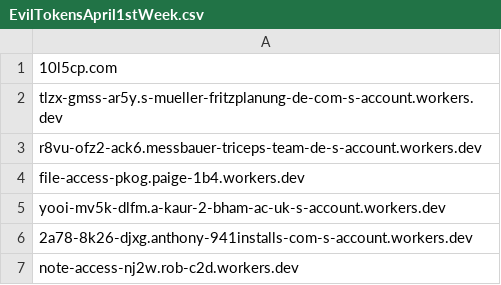
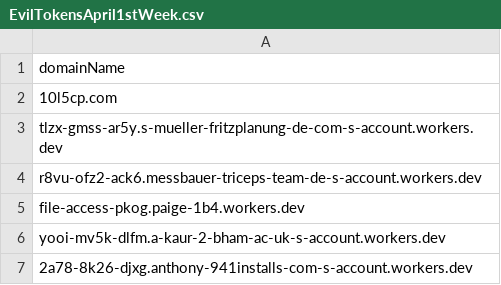
Before and after one commit to SlimKQL/Hunting-Queries-Detection-Rules, a CSV file: IOC/EvilTokensApril1stWeek.csv, drawn as a sheet; only a part is shown; the shorter side is filled out with more unchanged rows.

Commit message:
Add files via upload

```diff
--- a/IOC/EvilTokensApril1stWeek.csv
+++ b/IOC/EvilTokensApril1stWeek.csv
@@ -1 +1,2 @@
+domainName
 10l5cp.com
```
